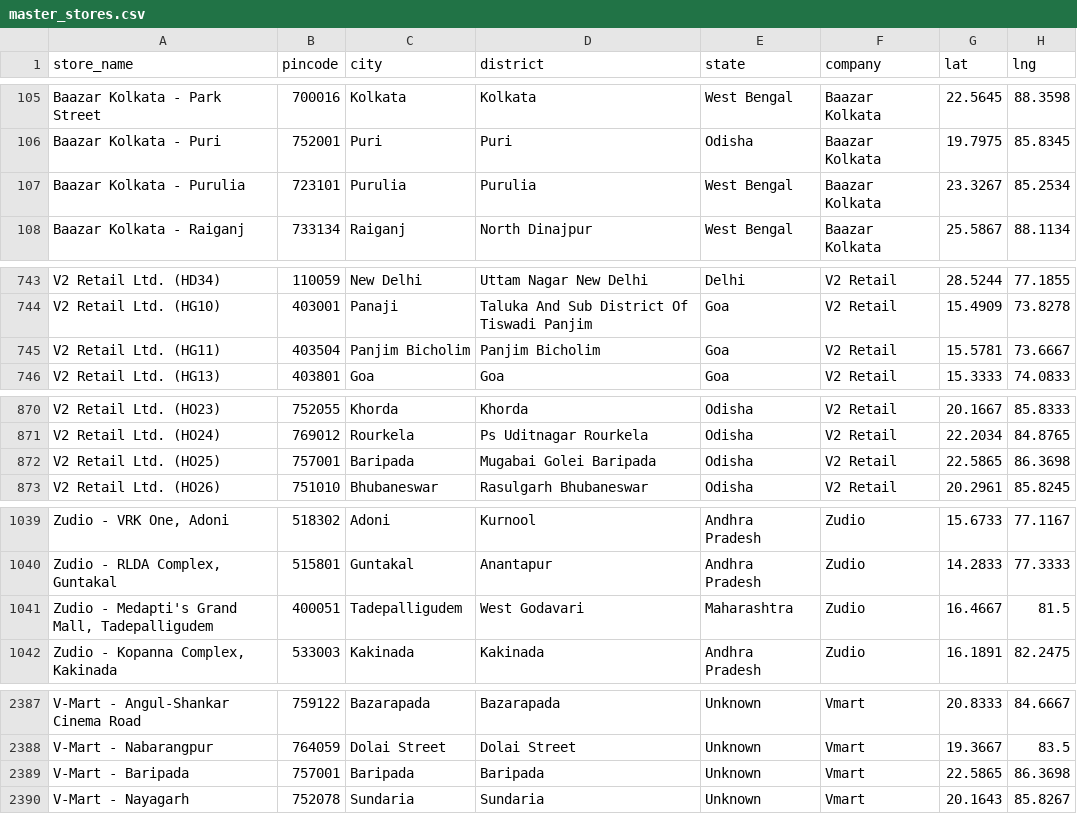
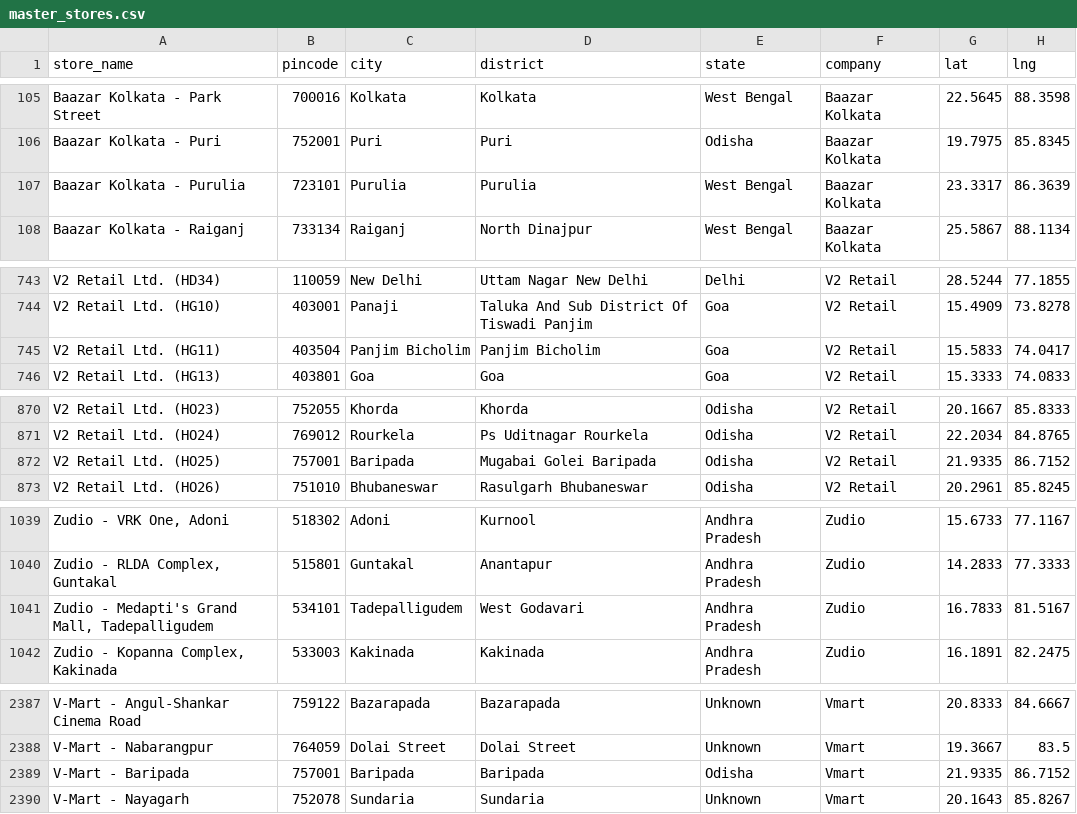
Before and after one commit to yashk812/retail-expansion-intel, a CSV file: master_stores.csv, drawn as a sheet; only a part is shown, gaps mark what is left out; the diff covers the shown part only; the diff names each change by its address in the sheet, - before the commit and + after, or states it on an @@ line.

Commit message:
Fix out-of-bounds coastal stores: Baripada, Purulia, Bicholim, Tadepalligudem

```diff
--- a/master_stores.csv
+++ b/master_stores.csv
-G107 (lat): 23.3267
+G107 (lat): 23.3317
-H107 (lng): 85.2534
+H107 (lng): 86.3639
-G745 (lat): 15.5781
+G745 (lat): 15.5833
-H745 (lng): 73.6667
+H745 (lng): 74.0417
-G872 (lat): 22.5865
+G872 (lat): 21.9335
-H872 (lng): 86.3698
+H872 (lng): 86.7152
-B1041 (pincode): 400051
+B1041 (pincode): 534101
-E1041 (state): Maharashtra
+E1041 (state): Andhra Pradesh
-G1041 (lat): 16.4667
+G1041 (lat): 16.7833
-H1041 (lng): 81.5
+H1041 (lng): 81.5167
-E2389 (state): Unknown
+E2389 (state): Odisha
-G2389 (lat): 22.5865
+G2389 (lat): 21.9335
-H2389 (lng): 86.3698
+H2389 (lng): 86.7152
```
Also changed, not shown: 6 edited cells elsewhere in this file.
